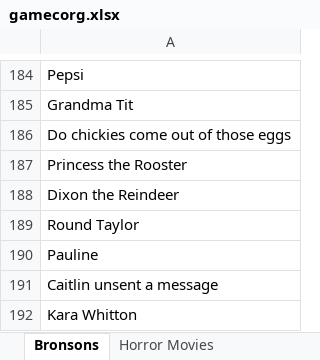
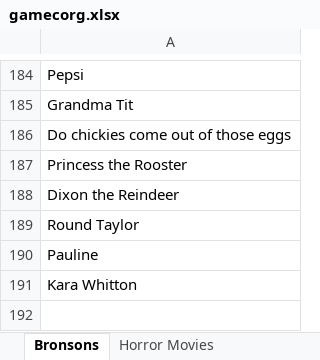
Before and after one commit to stuartaroth/gamecorg, an Excel workbook: data/gamecorg.xlsx, sheet Bronsons, drawn as a sheet; only a part is shown, gaps mark what is left out; values as stored, in another font and other column widths than the file's, no borders; charts and pictures not drawn; the diff names each change by its address in the sheet, - before the commit and + after, or states it on an @@ line.

```diff
--- a/data/gamecorg.xlsx (sheet Bronsons)
+++ b/data/gamecorg.xlsx (sheet Bronsons)
-row 191: Caitlin unsent a message
```
Also changed, not shown: other sheet tabs, charts or pictures, 6 other files.
